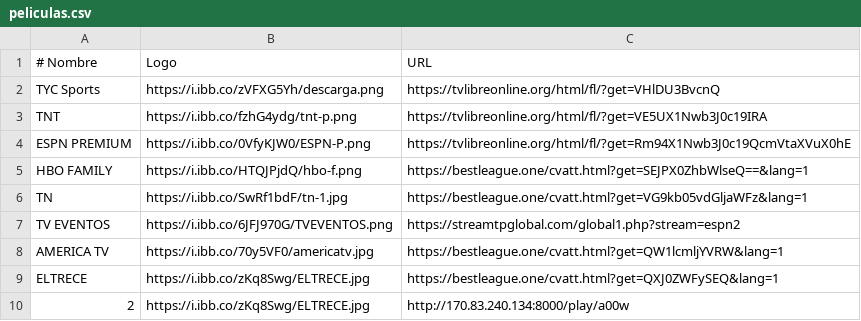
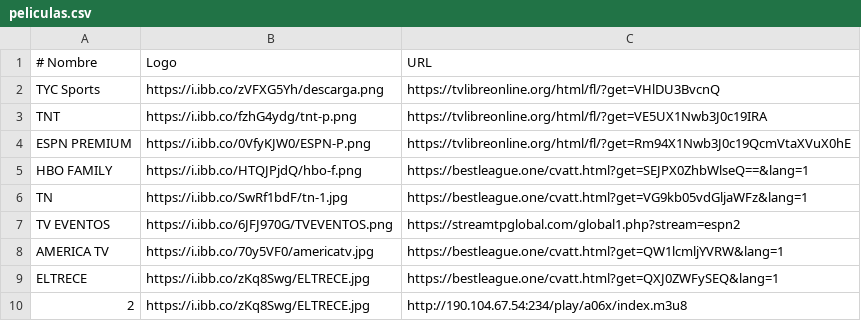
Before and after one commit to itptvfede/peliculas-m3u, a CSV file: peliculas.csv, drawn as a sheet.

Commit message:
Update peliculas.csv

```diff
--- a/peliculas.csv
+++ b/peliculas.csv
@@ -9,2 +9,2 @@ AMERICA TV,https://i.ibb.co/70y5VF0/americatv.jpg,https://bestleague.one/cvatt.h
 ELTRECE,https://i.ibb.co/zKq8Swg/ELTRECE.jpg,https://bestleague.one/cvatt.html?get=QXJ0ZWFySEQ&lang=1
-2,https://i.ibb.co/zKq8Swg/ELTRECE.jpg,http://170.83.240.134:8000/play/a00w
+2,https://i.ibb.co/zKq8Swg/ELTRECE.jpg,http://190.104.67.54:234/play/a06x/index.m3u8
```
